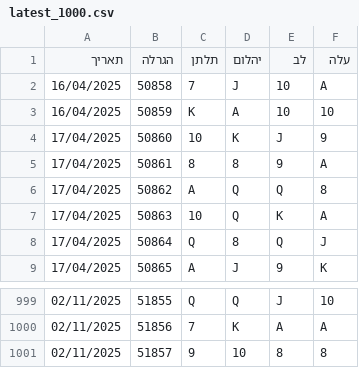
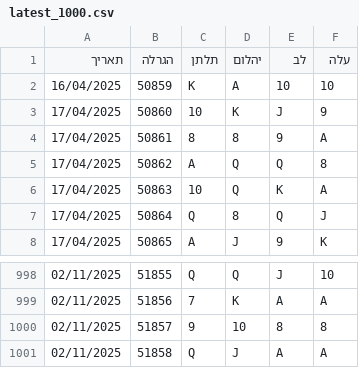
Before and after one commit to laly100/chance-feed, a CSV file: mini/latest_1000.csv, drawn as a sheet; only a part is shown, gaps mark what is left out.

```diff
--- a/mini/latest_1000.csv
+++ b/mini/latest_1000.csv
@@ -1,3 +1,2 @@
 תאריך,הגרלה,תלתן,יהלום,לב,עלה
-16/04/2025,50858,7,J,10,A,
 16/04/2025,50859,K,A,10,10,
@@ -1001 +1000,2 @@
 02/11/2025,51857,9,10,8,8,
+02/11/2025,51858,Q,J,A,A,
```
Also changed, not shown: chance0.csv, mini/latest_2000.csv, 2 other files.
